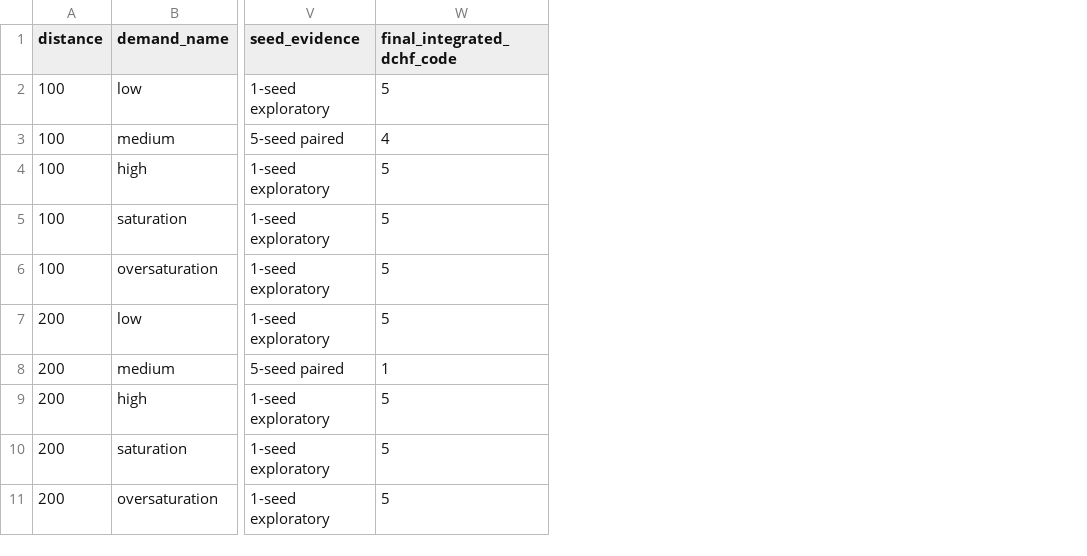
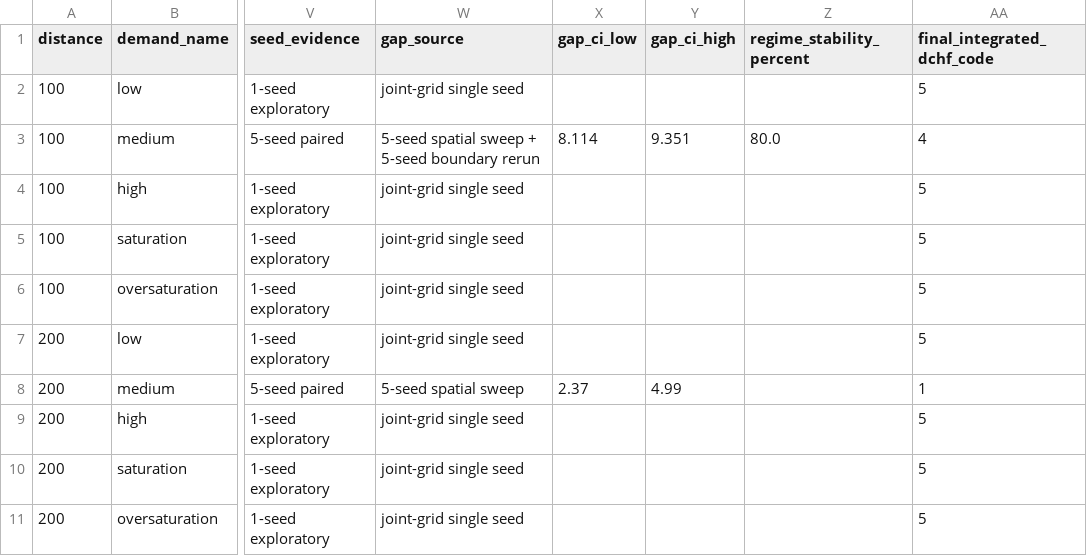
Before and after one commit to yessineneifarimsil-coder/dchf-traffic-signal-control, a CSV file: results/tables/final_distance_demand_integrated_dchf_classes.csv, drawn as a sheet; only a part is shown, gaps mark what is left out; the diff names each change by its address in the sheet, - before the commit and + after, or states it on an @@ line.

Commit message:
Update Figure 4 with paired DCHF evidence

```diff
--- a/results/tables/final_distance_demand_integrated_dchf_classes.csv
+++ b/results/tables/final_distance_demand_integrated_dchf_classes.csv
+column W (gap_source), rows 2-11: joint-grid single seed | 5-seed spatial sweep + 5-seed boundary rerun | joint-grid single seed | joint-grid single seed | joint-grid single seed | joint-grid single seed | 5-seed spatial sweep | joint-grid single seed | joint-grid single seed | joint-grid single seed
+column X (gap_ci_low), rows 3-8: 8.114 |  |  |  |  | 2.37
+column Y (gap_ci_high), rows 3-8: 9.351 |  |  |  |  | 4.99
+column Z (regime_stability_percent), row 3: 80.0
```
Also changed, not shown: 3 other files.
